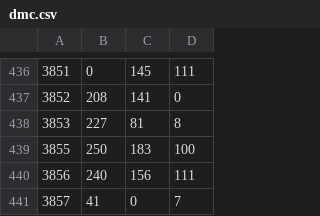
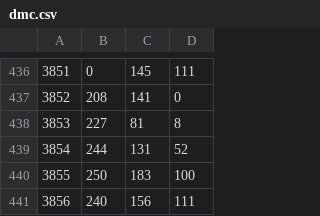
Before and after one commit to reinvert/CrossStitchConverter, a CSV file: dmc.csv, drawn as a sheet; only a part is shown, gaps mark what is left out; the shorter side is filled out with more unchanged rows; the diff names each change by its address in the sheet, - before the commit and + after, or states it on an @@ line.

Commit message:
Color corrected.

```diff
--- a/dmc.csv
+++ b/dmc.csv
+row 439: 3854 | 244 | 131 | 52
```
